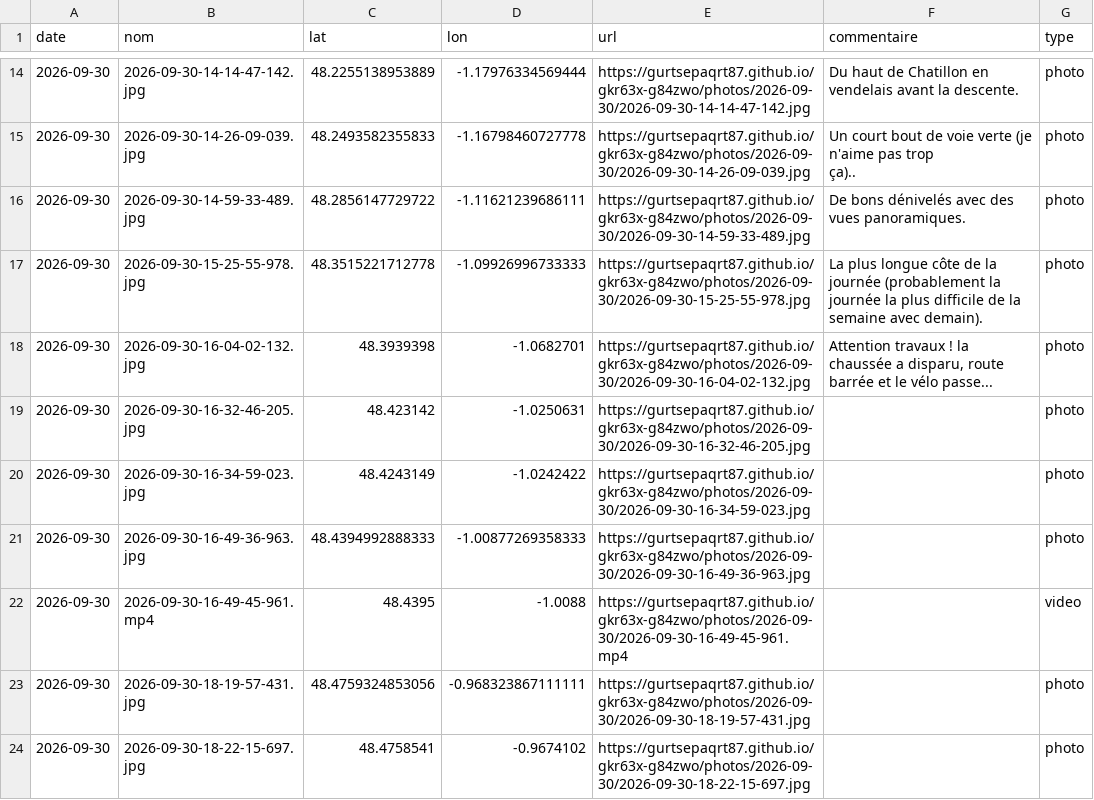
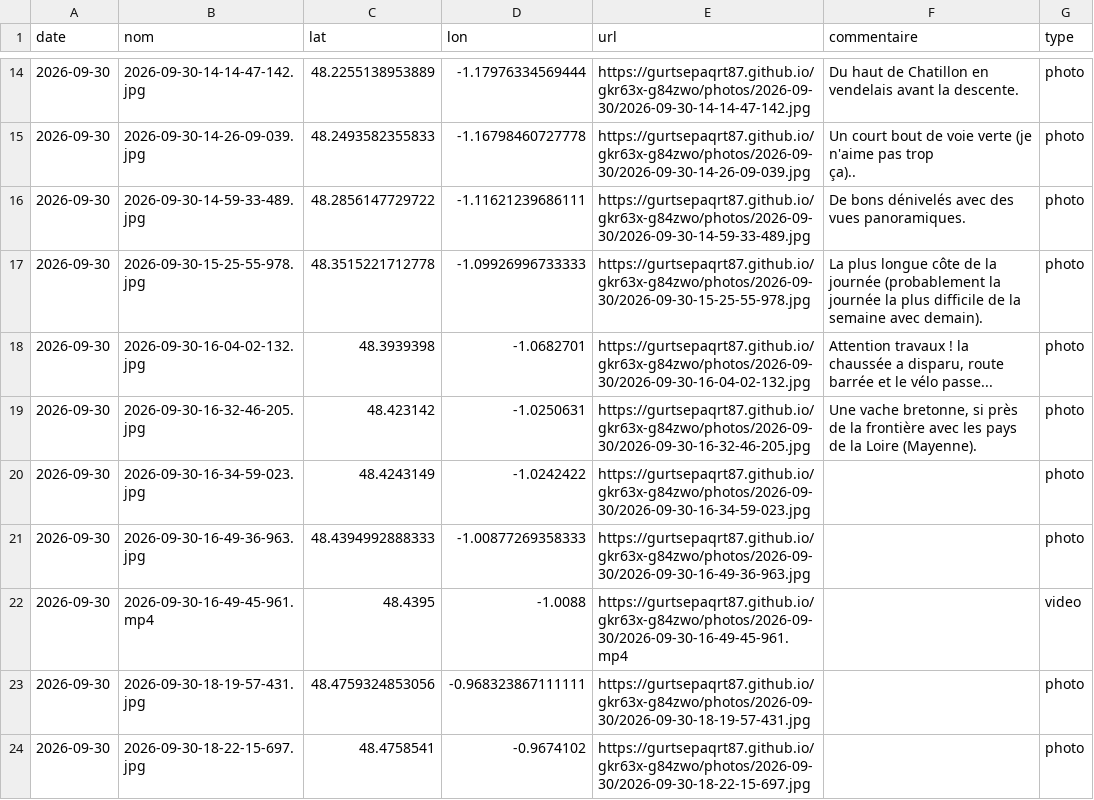
Before and after one commit to gurtsepaqrt87/gkr63x-g84zwo, a CSV file: photos.csv, drawn as a sheet; only a part is shown, gaps mark what is left out.

Commit message:
commentaire 2026-09-30-16-32-46-205 (2026-09-30)

```diff
--- a/photos.csv
+++ b/photos.csv
@@ -19,3 +19,3 @@ date,nom,lat,lon,url,commentaire,type
 2026-09-30,2026-09-30-16-04-02-132.jpg,48.3939398,-1.0682701,https://gurtsepaqrt87.github.io/gkr63x-g84zwo/photos/2026-09-30/2026-09-30-16-04-02-132.jpg,"Attention travaux ! la chaussée a disparu, route barrée et le vélo passe...",photo
-2026-09-30,2026-09-30-16-32-46-205.jpg,48.423142,-1.0250631,https://gurtsepaqrt87.github.io/gkr63x-g84zwo/photos/2026-09-30/2026-09-30-16-32-46-205.jpg,,photo
+2026-09-30,2026-09-30-16-32-46-205.jpg,48.423142,-1.0250631,https://gurtsepaqrt87.github.io/gkr63x-g84zwo/photos/2026-09-30/2026-09-30-16-32-46-205.jpg,"Une vache bretonne, si près de la frontière avec les pays de la Loire (Mayenne).",photo
 2026-09-30,2026-09-30-16-34-59-023.jpg,48.4243149,-1.0242422,https://gurtsepaqrt87.github.io/gkr63x-g84zwo/photos/2026-09-30/2026-09-30-16-34-59-023.jpg,,photo
```
